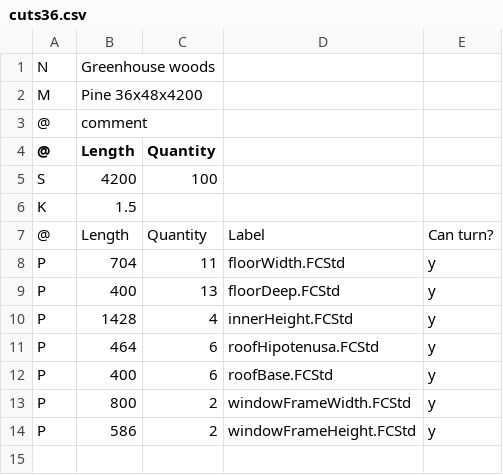
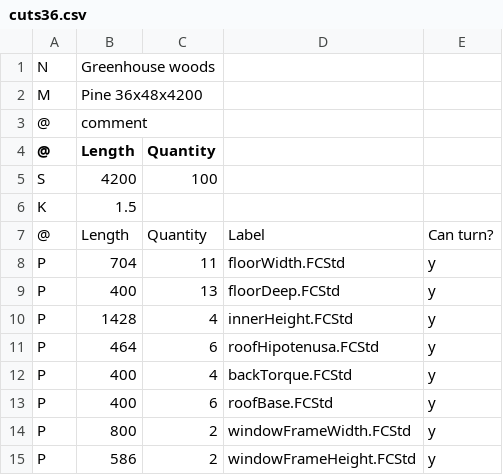
Before and after one commit to malcp/small-greenhouse, a CSV file: cuts36.csv, drawn as a sheet.

```diff
--- a/cuts36.csv
+++ b/cuts36.csv
@@ -11,2 +11,3 @@ P,1428,4,innerHeight.FCStd,y
 P,464,6,roofHipotenusa.FCStd,y
+P,400,4,backTorque.FCStd,y
 P,400,6,roofBase.FCStd,y
```
Also changed, not shown: 2 other files.
